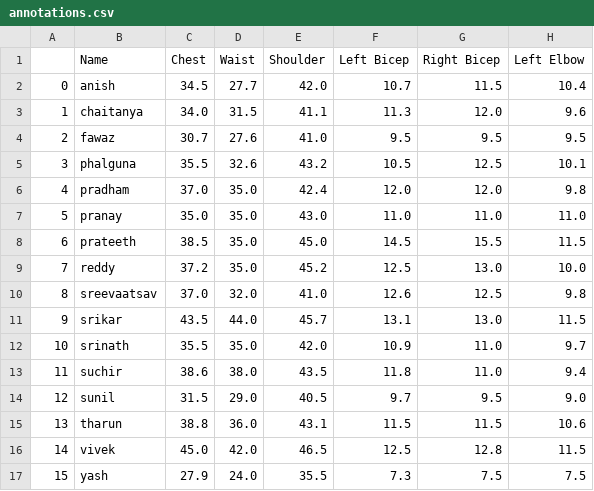
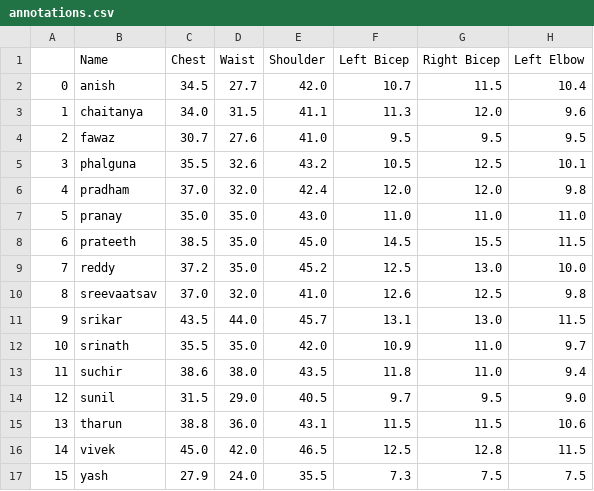
Before and after one commit to codemaster0407/Human_Body_Measurements, a CSV file: annotations.csv, drawn as a sheet; only a part is shown; the diff names each change by its address in the sheet, - before the commit and + after, or states it on an @@ line.

Commit message:
Update annotations.csv

```diff
--- a/annotations.csv
+++ b/annotations.csv
-D6 (Waist): 35.0
+D6 (Waist): 32.0
```
